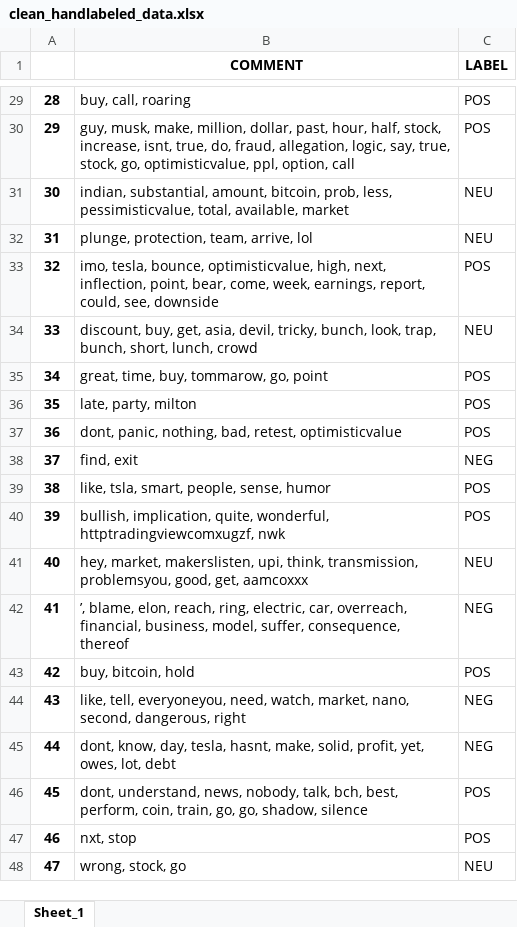
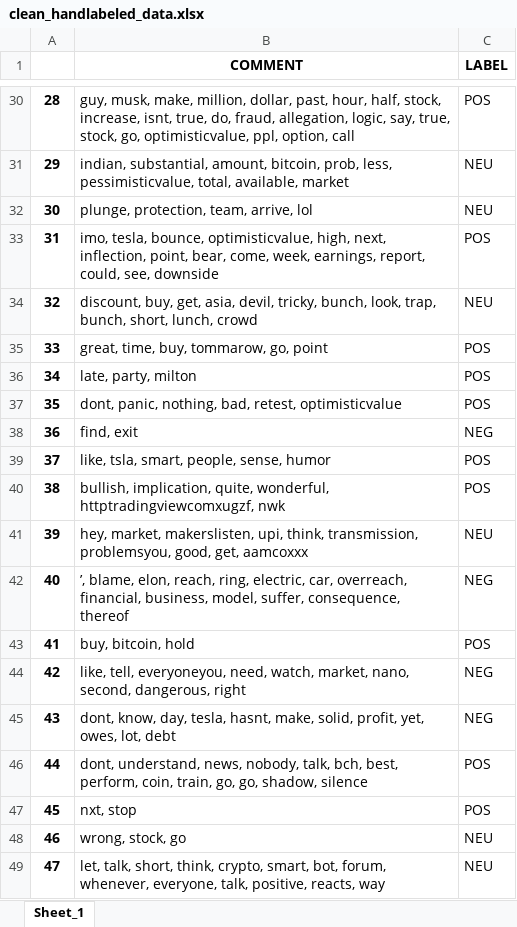
Before and after one commit to falkenovergaard/TA_Exam, an Excel workbook: data/output/clean_handlabeled_data.xlsx, sheet Sheet_1, drawn as a sheet; only a part is shown, gaps mark what is left out; values as stored, in another font and other column widths than the file's, no borders; addresses are those after the commit; the diff covers the shown part only; the diff names each change by its address in the sheet, - before the commit and + after, or states it on an @@ line.

Commit message:
pseudo labeling

```diff
--- a/data/output/clean_handlabeled_data.xlsx (sheet Sheet_1)
+++ b/data/output/clean_handlabeled_data.xlsx (sheet Sheet_1)
-B30 (COMMENT): buy, call, roaring
+B30 (COMMENT): guy, musk, make, million, dollar, past, hour, half, stock, increase, isnt, true, do, fraud, allegation, logic, say, true, stock, go, optimisticvalue, ppl, option, call
-B31 (COMMENT): guy, musk, make, million, dollar, past, hour, half, stock, increase, isnt, true, do, fraud, allegation, logic, say, true, stock, go, optimisticvalue, ppl, option, call
+B31 (COMMENT): indian, substantial, amount, bitcoin, prob, less, pessimisticvalue, total, available, market
-C31 (LABEL): POS
+C31 (LABEL): NEU
-B32 (COMMENT): indian, substantial, amount, bitcoin, prob, less, pessimisticvalue, total, available, market
+B32 (COMMENT): plunge, protection, team, arrive, lol
-B33 (COMMENT): plunge, protection, team, arrive, lol
+B33 (COMMENT): imo, tesla, bounce, optimisticvalue, high, next, inflection, point, bear, come, week, earnings, report, could, see, downside
-C33 (LABEL): NEU
+C33 (LABEL): POS
-B34 (COMMENT): imo, tesla, bounce, optimisticvalue, high, next, inflection, point, bear, come, week, earnings, report, could, see, downside
+B34 (COMMENT): discount, buy, get, asia, devil, tricky, bunch, look, trap, bunch, short, lunch, crowd
-C34 (LABEL): POS
+C34 (LABEL): NEU
-B35 (COMMENT): discount, buy, get, asia, devil, tricky, bunch, look, trap, bunch, short, lunch, crowd
+B35 (COMMENT): great, time, buy, tommarow, go, point
-C35 (LABEL): NEU
+C35 (LABEL): POS
-B36 (COMMENT): great, time, buy, tommarow, go, point
+B36 (COMMENT): late, party, milton
-B37 (COMMENT): late, party, milton
+B37 (COMMENT): dont, panic, nothing, bad, retest, optimisticvalue
-B38 (COMMENT): dont, panic, nothing, bad, retest, optimisticvalue
+B38 (COMMENT): find, exit
-C38 (LABEL): POS
+C38 (LABEL): NEG
-B39 (COMMENT): find, exit
+B39 (COMMENT): like, tsla, smart, people, sense, humor
-C39 (LABEL): NEG
+C39 (LABEL): POS
-B40 (COMMENT): like, tsla, smart, people, sense, humor
+B40 (COMMENT): bullish, implication, quite, wonderful, httptradingviewcomxugzf, nwk
-B41 (COMMENT): bullish, implication, quite, wonderful, httptradingviewcomxugzf, nwk
+B41 (COMMENT): hey, market, makerslisten, upi, think, transmission, problemsyou, good, get, aamcoxxx
-C41 (LABEL): POS
+C41 (LABEL): NEU
-B42 (COMMENT): hey, market, makerslisten, upi, think, transmission, problemsyou, good, get, aamcoxxx
+B42 (COMMENT): ’, blame, elon, reach, ring, electric, car, overreach, financial, business, model, suffer, consequence, thereof
-C42 (LABEL): NEU
+C42 (LABEL): NEG
-B43 (COMMENT): ’, blame, elon, reach, ring, electric, car, overreach, financial, business, model, suffer, consequence, thereof
+B43 (COMMENT): buy, bitcoin, hold
-C43 (LABEL): NEG
+C43 (LABEL): POS
-B44 (COMMENT): buy, bitcoin, hold
+B44 (COMMENT): like, tell, everyoneyou, need, watch, market, nano, second, dangerous, right
-C44 (LABEL): POS
+C44 (LABEL): NEG
-B45 (COMMENT): like, tell, everyoneyou, need, watch, market, nano, second, dangerous, right
+B45 (COMMENT): dont, know, day, tesla, hasnt, make, solid, profit, yet, owes, lot, debt
-B46 (COMMENT): dont, know, day, tesla, hasnt, make, solid, profit, yet, owes, lot, debt
+B46 (COMMENT): dont, understand, news, nobody, talk, bch, best, perform, coin, train, go, go, shadow, silence
-C46 (LABEL): NEG
+C46 (LABEL): POS
-B47 (COMMENT): dont, understand, news, nobody, talk, bch, best, perform, coin, train, go, go, shadow, silence
+B47 (COMMENT): nxt, stop
-B48 (COMMENT): nxt, stop
+B48 (COMMENT): wrong, stock, go
-C48 (LABEL): POS
+C48 (LABEL): NEU
-B49 (COMMENT): wrong, stock, go
+B49 (COMMENT): let, talk, short, think, crypto, smart, bot, forum, whenever, everyone, talk, positive, reacts, way
```
Also changed, not shown: 25 added rows, 25 removed rows and 1523 edited cells elsewhere in this sheet, data/output/dowjones.xlsx, data/output/tesla.xlsx, 6 other files.
